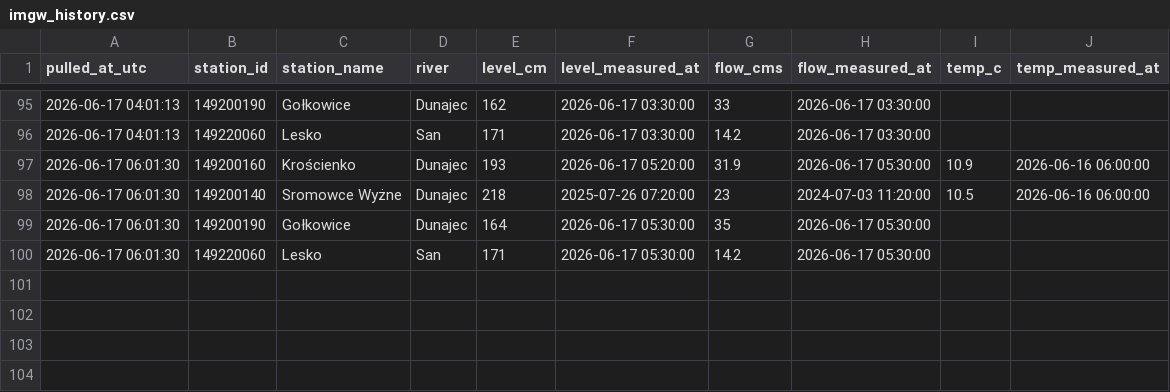
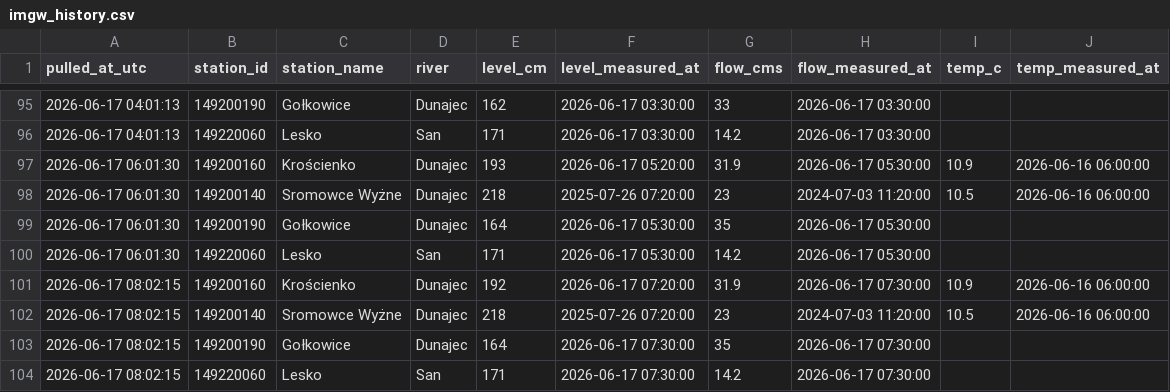
Before and after one commit to Alefer84/fishing_assistant, a CSV file: data/imgw_history.csv, drawn as a sheet; only a part is shown, gaps mark what is left out; the diff names each change by its address in the sheet, - before the commit and + after, or states it on an @@ line.

```diff
--- a/data/imgw_history.csv
+++ b/data/imgw_history.csv
+row 101: 2026-06-17 08:02:15 | 149200160 | Krościenko | Dunajec | 192 | 2026-06-17 07:20:00 | 31.9 | 2026-06-17 07:30:00 | 10.9 | 2026-06-16 06:00:00
+row 102: 2026-06-17 08:02:15 | 149200140 | Sromowce Wyżne | Dunajec | 218 | 2025-07-26 07:20:00 | 23 | 2024-07-03 11:20:00 | 10.5 | 2026-06-16 06:00:00
+row 103: 2026-06-17 08:02:15 | 149200190 | Gołkowice | Dunajec | 164 | 2026-06-17 07:30:00 | 35 | 2026-06-17 07:30:00
+row 104: 2026-06-17 08:02:15 | 149220060 | Lesko | San | 171 | 2026-06-17 07:30:00 | 14.2 | 2026-06-17 07:30:00
```
